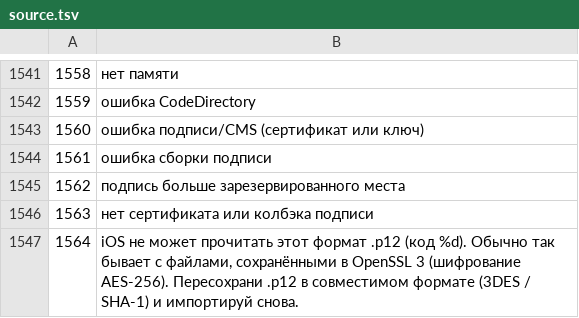
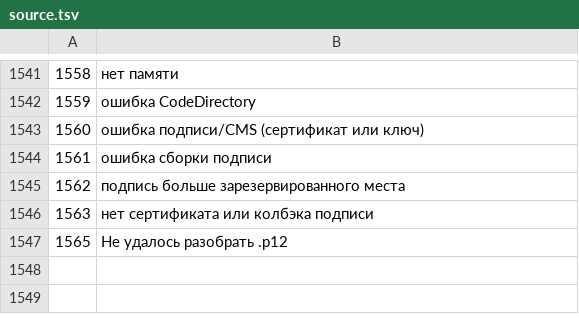
Before and after one commit to GRAFXXX/GX-Files, a TSV file: tools/i18n/source.tsv, drawn as a sheet; only a part is shown, gaps mark what is left out; removed rows and columns are numbered as before the commit, all else as after; the diff names each change by its address in the sheet, - before the commit and + after, or states it on an @@ line.

Commit message:
4.6.1: parse .p12 ourselves so modern OpenSSL-3 certificates import (SecPKCS12Import rejects them)
SecPKCS12Import on iOS fails with errSecDecode (-26275) on PKCS#12 files
in the OpenSSL 3 default format (PBES2: PBKDF2 + AES-256-CBC), which is
what many cert vendors hand out. Added our own PKCS#12 parser (gx_p12):
PBES2 (PBKDF2-HMAC-SHA1/256/384/512 + AES-128/192/256-CBC or 3DES) and
legacy PKCS#12 PBE (3DES, RC2-40). The extracted RSA key is loaded with
SecKeyCreateWithData, so signing still runs through SecKeyCreateSignature.
SecPKCS12Import kept as a fallback. CI parses four .p12 fixtures and
checks the extracted key + cert byte-for-byte. [release]

```diff
--- a/tools/i18n/source.tsv
+++ b/tools/i18n/source.tsv
-row 1547: 1564 | iOS не может прочитать этот формат .p12 (код %d). Обычно так бывает с файлами, сохранёнными в OpenSSL 3 (шифрование AES-256). Пересохрани .p12 в совместимом формате (3DES / SHA-1) и импортируй снова.
+row 1547: 1565 | Не удалось разобрать .p12
```
Also changed, not shown: i18n/be.tsv, i18n/de.tsv, 20 other files.
